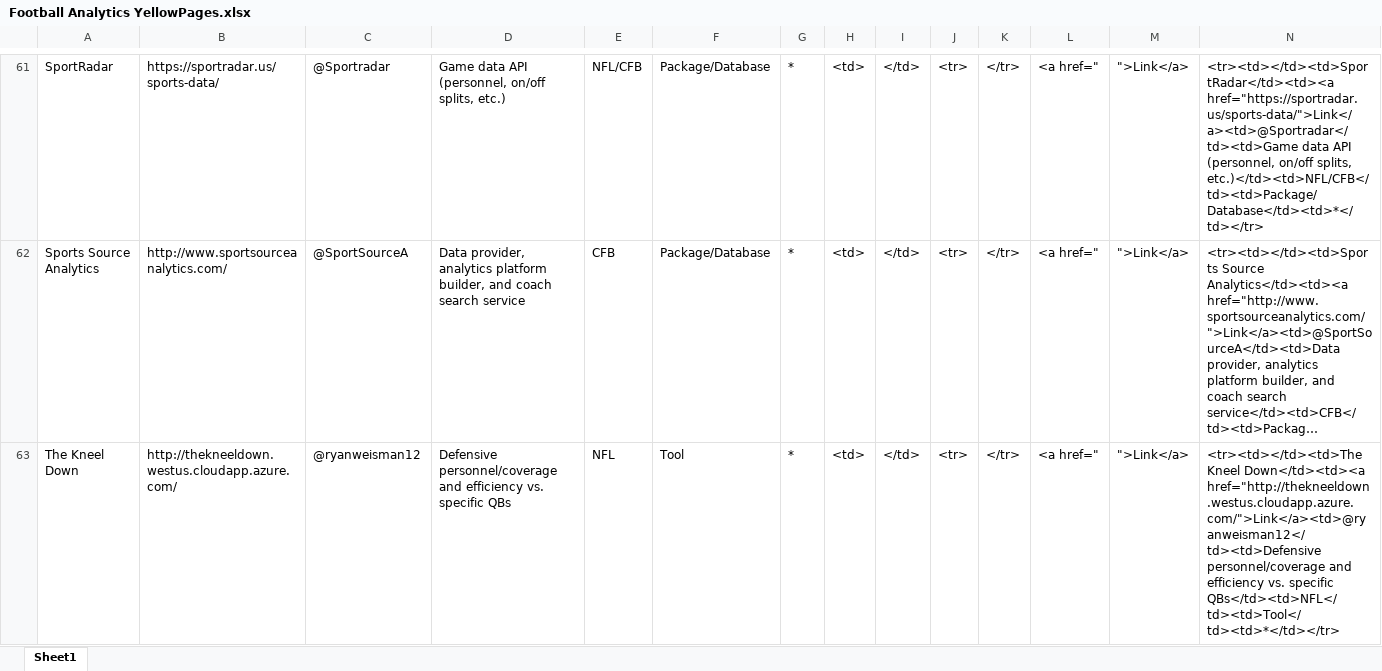
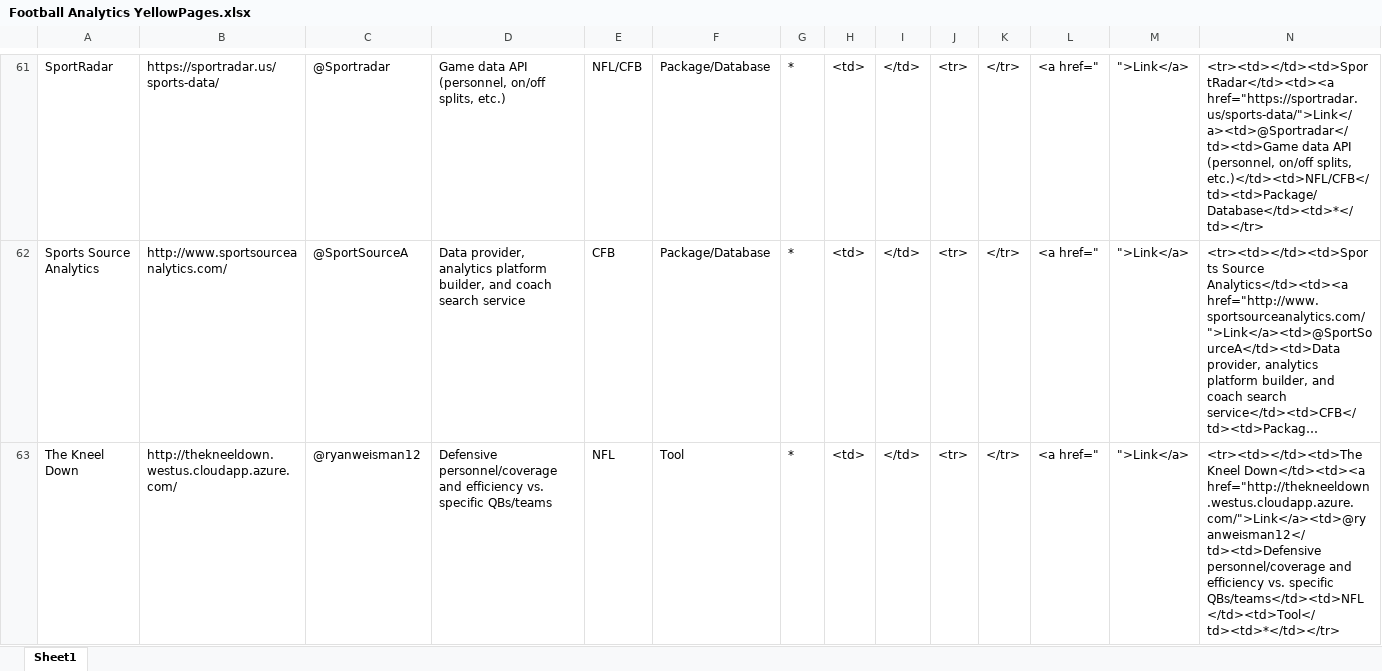
Before and after one commit to tuckerboynton22/nflfastr_app, an Excel workbook: Football Analytics YellowPages.xlsx, sheet Sheet1, drawn as a sheet; only a part is shown, gaps mark what is left out; long unchanged cells end in …; values as stored, in another font and other column widths than the file's, no borders; the diff covers the shown part only; the diff names each change by its address in the sheet, - before the commit and + after, or states it on an @@ line.

Commit message:
update yellowpages

```diff
--- a/Football Analytics YellowPages.xlsx (sheet Sheet1)
+++ b/Football Analytics YellowPages.xlsx (sheet Sheet1)
-D63: …vs. specific QBs
+D63: …vs. specific QBs/teams
-N63: …vs. specific QBs</td><td>NFL</td><td>Tool</td><td>*</td></tr>
+N63: …vs. specific QBs/teams</td><td>NFL</td><td>Tool</td><td>*</td></tr>
```
Also changed, not shown: 2 added rows and 2 edited cells elsewhere in this sheet, 2 other files.
